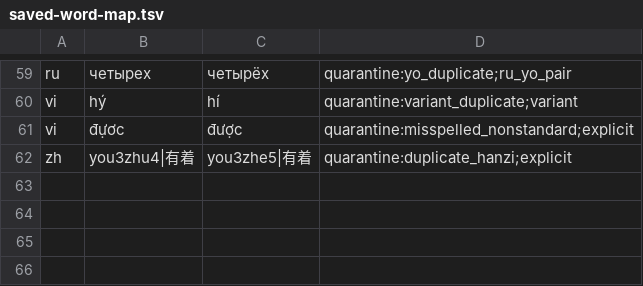
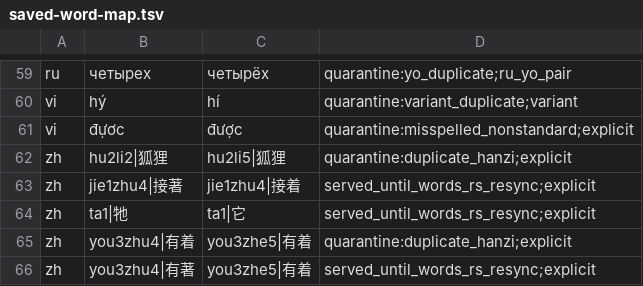
Before and after one commit to icyfxllm-eng/spell-wasm, a TSV file: data/saved-word-map.tsv, drawn as a sheet; only a part is shown, gaps mark what is left out; the diff names each change by its address in the sheet, - before the commit and + after, or states it on an @@ line.

```diff
--- a/data/saved-word-map.tsv
+++ b/data/saved-word-map.tsv
+row 62: zh | hu2li2|狐狸 | hu2li5|狐狸 | quarantine:duplicate_hanzi;explicit
+row 63: zh | jie1zhu4|接著 | jie1zhu4|接着 | served_until_words_rs_resync;explicit
+row 64: zh | ta1|牠 | ta1|它 | served_until_words_rs_resync;explicit
+row 66: zh | you3zhu4|有著 | you3zhe5|有着 | served_until_words_rs_resync;explicit
```
Also changed, not shown: 10 other files.
